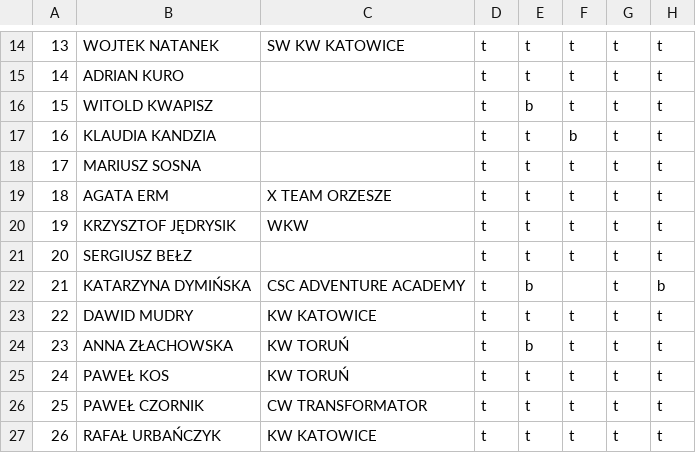
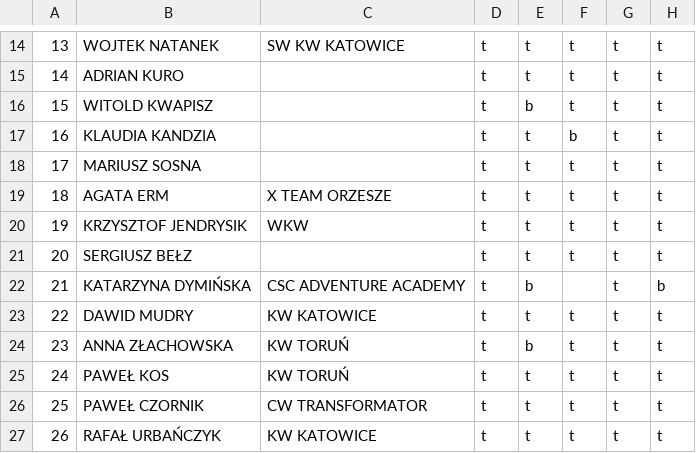
Before and after one commit to FFK/parser, a TSV file: parser/input/5.tsv, drawn as a sheet; only a part is shown, gaps mark what is left out; the diff names each change by its address in the sheet, - before the commit and + after, or states it on an @@ line.

```diff
--- a/parser/input/5.tsv
+++ b/parser/input/5.tsv
-B20: KRZYSZTOF JĘDRYSIK
+B20: KRZYSZTOF JENDRYSIK
```
Also changed, not shown: parser/input/2.tsv, parser/input/6.tsv, 2 other files.
